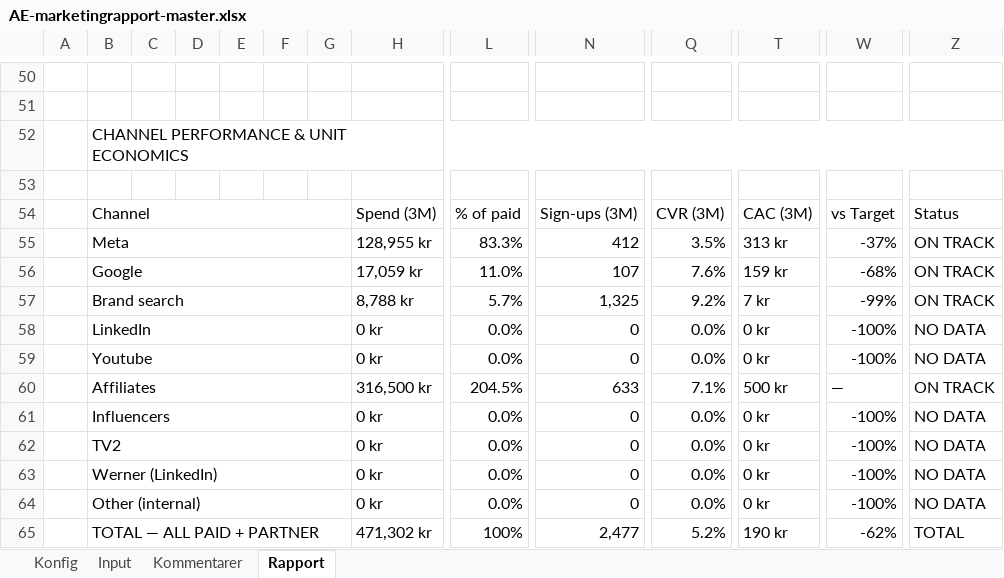
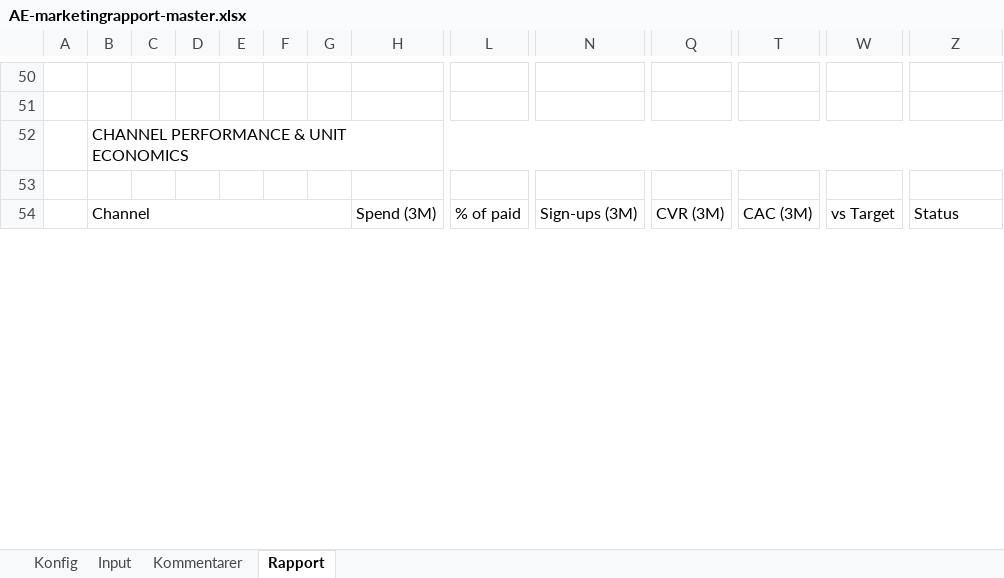
Before and after one commit to Styls-dot/altidenergi-marketingrapport, an Excel workbook: AE-marketingrapport-master.xlsx, sheet Rapport, drawn as a sheet; only a part is shown, gaps mark what is left out; values as stored, in another font and other column widths than the file's, no cell formats; charts and pictures and conditional formats not drawn; removed rows and columns are numbered as before the commit, all else as after; rows hold the shown columns only; the diff covers the shown part only; the diff names each change by its address in the sheet, - before the commit and + after, or states it on an @@ line.

```diff
--- a/AE-marketingrapport-master.xlsx (sheet Rapport)
+++ b/AE-marketingrapport-master.xlsx (sheet Rapport)
-row 55:  | Meta |  |  |  |  |  | 128,955 kr | 83.3% | 412 | 3.5% | 313 kr | -37% | ON TRACK
-row 56:  | Google |  |  |  |  |  | 17,059 kr | 11.0% | 107 | 7.6% | 159 kr | -68% | ON TRACK
-row 57:  | Brand search |  |  |  |  |  | 8,788 kr | 5.7% | 1,325 | 9.2% | 7 kr | -99% | ON TRACK
-row 58:  | LinkedIn |  |  |  |  |  | 0 kr | 0.0% | 0 | 0.0% | 0 kr | -100% | NO DATA
-row 59:  | Youtube |  |  |  |  |  | 0 kr | 0.0% | 0 | 0.0% | 0 kr | -100% | NO DATA
-row 60:  | Affiliates |  |  |  |  |  | 316,500 kr | 204.5% | 633 | 7.1% | 500 kr | — | ON TRACK
-row 61:  | Influencers |  |  |  |  |  | 0 kr | 0.0% | 0 | 0.0% | 0 kr | -100% | NO DATA
-row 62:  | TV2 |  |  |  |  |  | 0 kr | 0.0% | 0 | 0.0% | 0 kr | -100% | NO DATA
-row 63:  | Werner (LinkedIn) |  |  |  |  |  | 0 kr | 0.0% | 0 | 0.0% | 0 kr | -100% | NO DATA
-row 64:  | Other (internal) |  |  |  |  |  | 0 kr | 0.0% | 0 | 0.0% | 0 kr | -100% | NO DATA
-row 65:  | TOTAL — ALL PAID + PARTNER |  |  |  |  |  | 471,302 kr | 100% | 2,477 | 5.2% | 190 kr | -62% | TOTAL
```
Also changed, not shown: 22 added rows, 11 removed rows and 7 edited cells elsewhere in this sheet, sheet Input, sheet Kommentarer, sheet Konfig, cell formats, charts or pictures, 1 other file.
